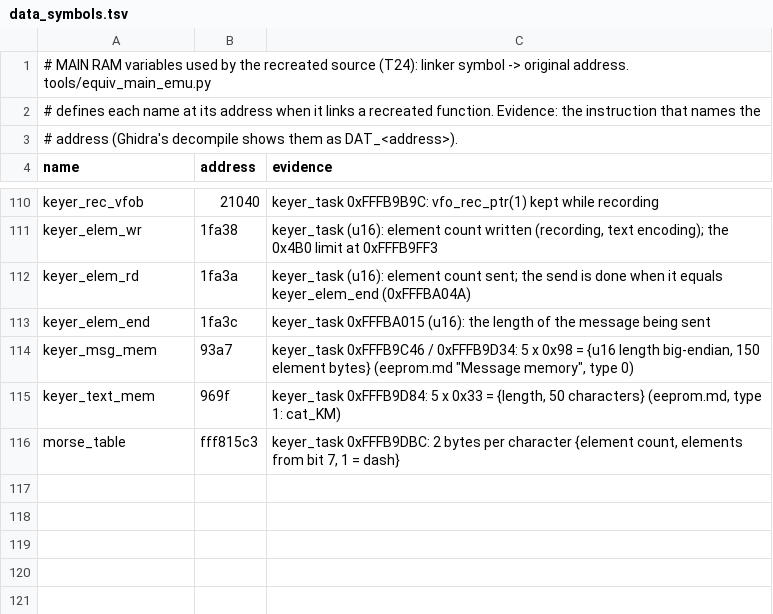
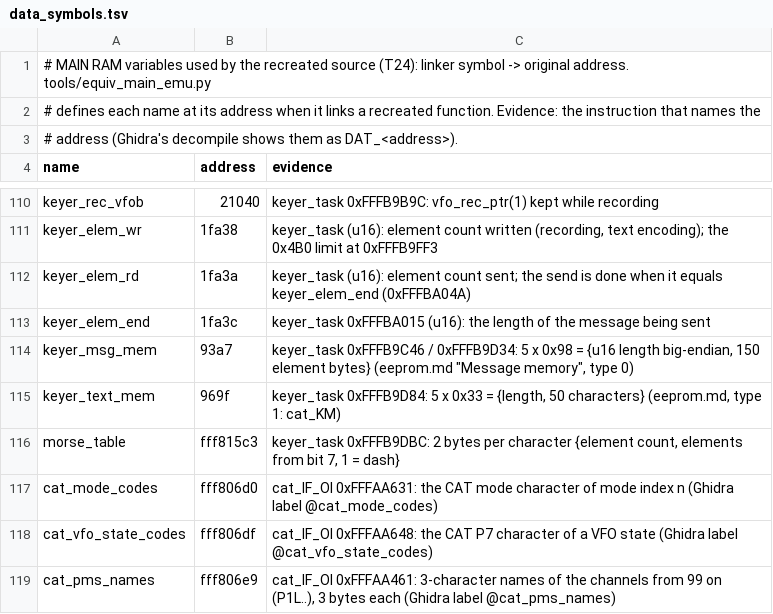
Before and after one commit to Reid-n0rc/FT-710_Firmware, a TSV file: src/main/data_symbols.tsv, drawn as a sheet; only a part is shown, gaps mark what is left out.

```diff
--- a/src/main/data_symbols.tsv
+++ b/src/main/data_symbols.tsv
@@ -116 +116,4 @@ keyer_text_mem	969f	keyer_task 0xFFFB9D84: 5 x 0x33 = {length, 50 characters} (e
 morse_table	fff815c3	keyer_task 0xFFFB9DBC: 2 bytes per character {element count, elements from bit 7, 1 = dash}
+cat_mode_codes	fff806d0	cat_IF_OI 0xFFFAA631: the CAT mode character of mode index n (Ghidra label @cat_mode_codes)
+cat_vfo_state_codes	fff806df	cat_IF_OI 0xFFFAA648: the CAT P7 character of a VFO state (Ghidra label @cat_vfo_state_codes)
+cat_pms_names	fff806e9	cat_IF_OI 0xFFFAA461: 3-character names of the channels from 99 on (P1L..), 3 bytes each (Ghidra label @cat_pms_names)
```
Also changed, not shown: 2 other files.
